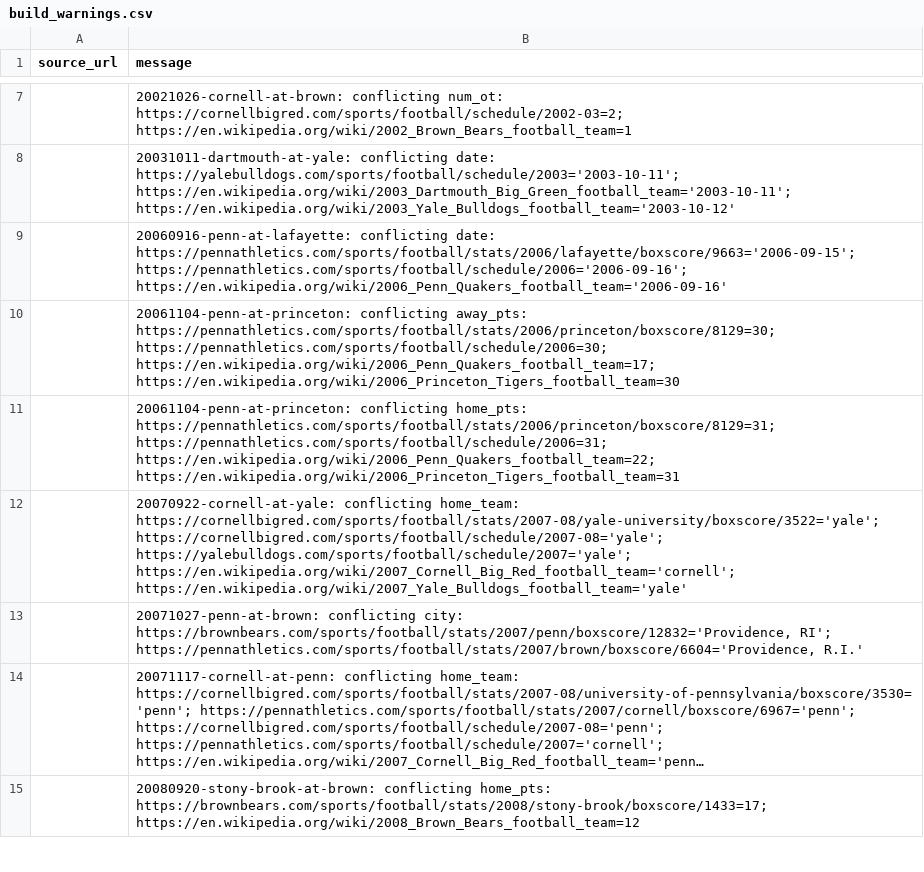
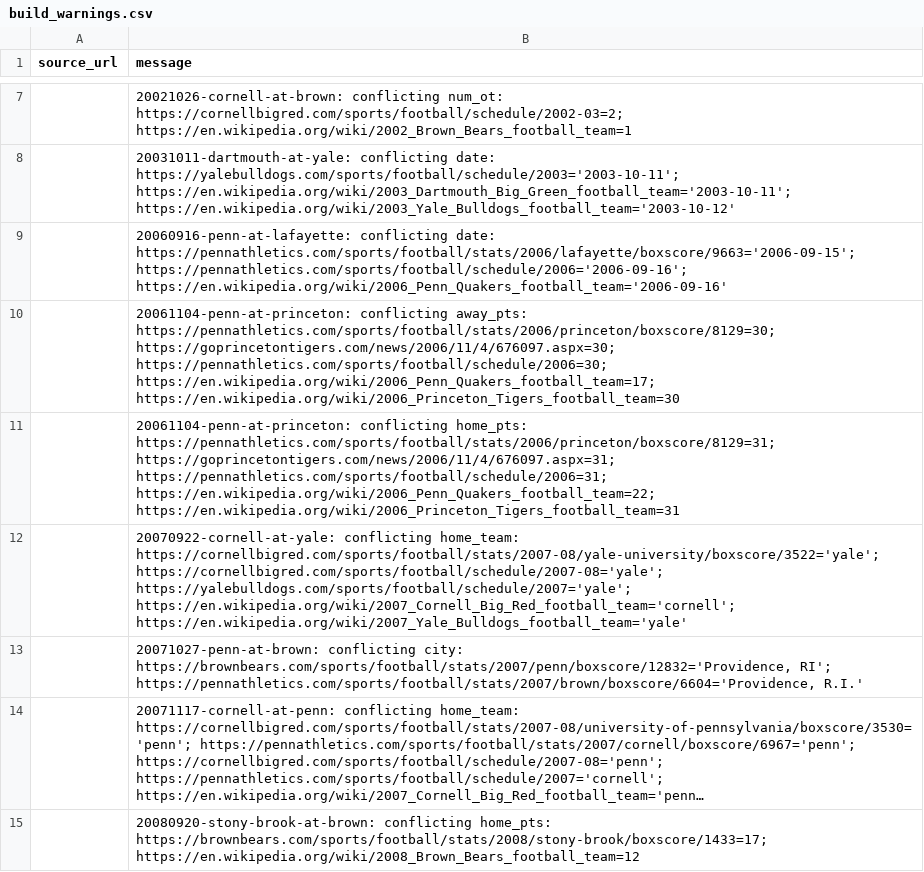
Before and after one commit to JaimeCastrellon/Web-Crawler, a CSV file: data/reports/build_warnings.csv, drawn as a sheet; only a part is shown, gaps mark what is left out; long unchanged cells end in …; the diff covers the shown part only.

Commit message:
Recover Princeton 2006 archives and parse nonbreaking metadata separators

```diff
--- a/data/reports/build_warnings.csv
+++ b/data/reports/build_warnings.csv
@@ -9,4 +9,4 @@ source_url,message
 ,20060916-penn-at-lafayette: conflicting date: https://pennathletics.com/sports/football/stats/2006/lafayette/boxscore/9663='2006-09-15'; https://pennathletics.com/sports/football/schedule/2006='2006-09-16'; https://en.wikipedia.org/wiki/2006_Penn_Quakers_football_team='2006-09-16'
-,20061104-penn-at-princeton: conflicting away_pts: https://pennathletics.com/sports/football/stats/2006/princeton/boxscore/8129=30; https://pennathletics.com/sports/football/schedule/2006=30; https://en.wikipedia.org/wiki/2006_Penn_Quakers_football_team=17; https://en.wikipedia.org/wiki/2006_Princeton_Tigers_football_team=30
-,20061104-penn-at-princeton: conflicting home_pts: https://pennathletics.com/sports/football/stats/2006/princeton/boxscore/8129=31; https://pennathletics.com/sports/football/schedule/2006=31; https://en.wikipedia.org/wiki/2006_Penn_Quakers_football_team=22; https://en.wikipedia.org/wiki/2006_Princeton_Tigers_football_team=31
+,20061104-penn-at-princeton: conflicting away_pts: https://pennathletics.com/sports/football/stats/2006/princeton/boxscore/8129=30; https://goprincetontigers.com/news/2006/11/4/676097.aspx=30; https://pennathletics.com/sports/football/schedule/2006=30; https://en.wikipedia.org/wiki/2006_Penn_Quakers_football_team=17; https://en.wikipedia.org/wiki/2006_Princeton_Tigers_football_team=30
+,20061104-penn-at-princeton: conflicting home_pts: https://pennathletics.com/sports/football/stats/2006/princeton/boxscore/8129=31; https://goprincetontigers.com/news/2006/11/4/676097.aspx=31; https://pennathletics.com/sports/football/schedule/2006=31; https://en.wikipedia.org/wiki/2006_Penn_Quakers_football_team=22; https://en.wikipedia.org/wiki/2006_Princeton_Tigers_football_team=31
 ,20070922-cornell-at-yale: conflicting home_team: https://cornellbigred.com/sports/football/stats/2007-08/yale-university/boxscore/3522='yale'; https://cornellbigred.com/sports/football/schedule/2007-08='yale'; https://yalebulldogs.com/sports/football/schedule/2007='yale'; https://en.wikipedia.org/wiki/2007_Cornell_Big_Red_football_team='cornell'; https://en.wikipedia.org/wiki/2007_Yale_Bulldogs_football_team='yale'
```
Also changed, not shown: 24 added rows elsewhere in this file, data/processed/games.csv, data/processed/team_game_stats.csv, 13 other files.
